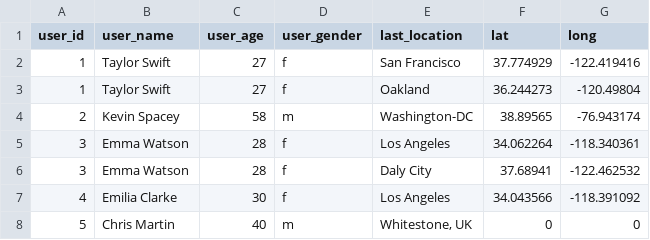
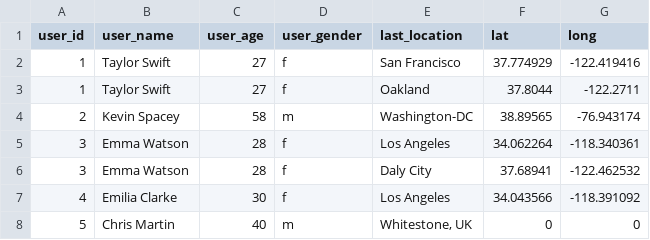
Before and after one commit to rithmschool/coding-challenge, a CSV file: users.csv, drawn as a sheet.

Commit message:
Fix Oakland latlng example

```diff
--- a/users.csv
+++ b/users.csv
@@ -2,3 +2,3 @@ user_id,user_name,user_age,user_gender,last_location,lat,long
 1,Taylor Swift,27,f,San Francisco,37.774929,-122.419416
-1,Taylor Swift,27,f,Oakland,36.244273,-120.49804
+1,Taylor Swift,27,f,Oakland,37.8044,-122.2711
 2,Kevin Spacey,58,m,Washington-DC,38.89565,-76.943174
```
